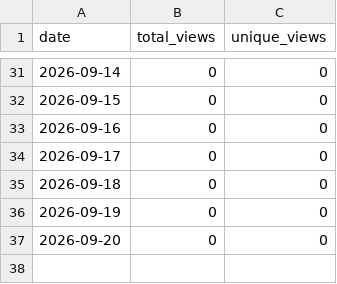
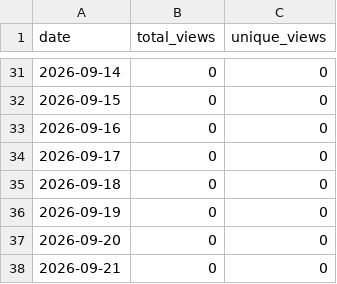
Before and after one commit to Gartcart/gartcart.github.io, a CSV file: traffic/views.csv, drawn as a sheet; only a part is shown, gaps mark what is left out.

```diff
--- a/traffic/views.csv
+++ b/traffic/views.csv
@@ -37 +37,2 @@ date,total_views,unique_views
 2026-09-20,0,0
+2026-09-21,0,0
```
Also changed, not shown: 1 other file.
